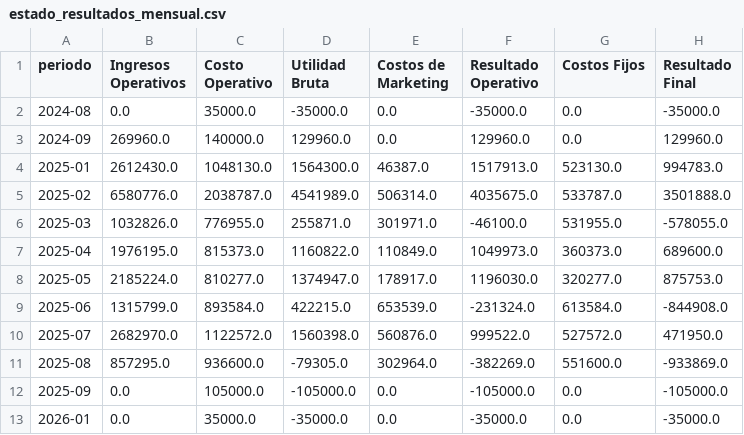
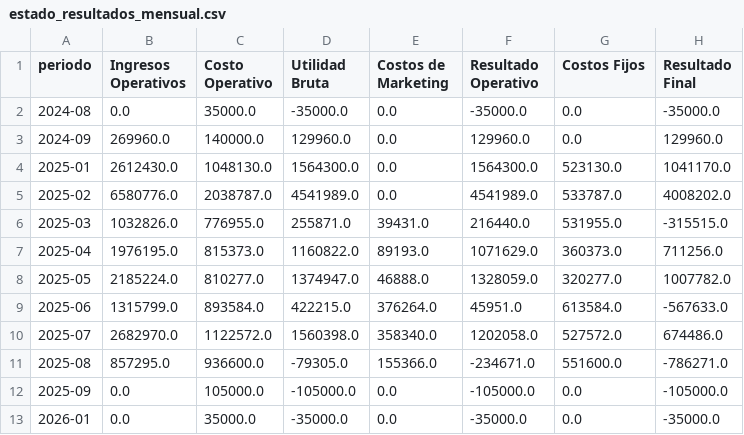
Before and after one commit to hotboat123/hotboat-dashboard, a CSV file: archivos_output/estado_resultados_mensual.csv, drawn as a sheet.

```diff
--- a/archivos_output/estado_resultados_mensual.csv
+++ b/archivos_output/estado_resultados_mensual.csv
@@ -3,10 +3,10 @@ periodo,Ingresos Operativos,Costo Operativo,Utilidad Bruta,Costos de Marketing,R
 2024-09,269960.0,140000.0,129960.0,0.0,129960.0,0.0,129960.0
-2025-01,2612430.0,1048130.0,1564300.0,46387.0,1517913.0,523130.0,994783.0
-2025-02,6580776.0,2038787.0,4541989.0,506314.0,4035675.0,533787.0,3501888.0
-2025-03,1032826.0,776955.0,255871.0,301971.0,-46100.0,531955.0,-578055.0
-2025-04,1976195.0,815373.0,1160822.0,110849.0,1049973.0,360373.0,689600.0
-2025-05,2185224.0,810277.0,1374947.0,178917.0,1196030.0,320277.0,875753.0
-2025-06,1315799.0,893584.0,422215.0,653539.0,-231324.0,613584.0,-844908.0
-2025-07,2682970.0,1122572.0,1560398.0,560876.0,999522.0,527572.0,471950.0
-2025-08,857295.0,936600.0,-79305.0,302964.0,-382269.0,551600.0,-933869.0
+2025-01,2612430.0,1048130.0,1564300.0,0.0,1564300.0,523130.0,1041170.0
+2025-02,6580776.0,2038787.0,4541989.0,0.0,4541989.0,533787.0,4008202.0
+2025-03,1032826.0,776955.0,255871.0,39431.0,216440.0,531955.0,-315515.0
+2025-04,1976195.0,815373.0,1160822.0,89193.0,1071629.0,360373.0,711256.0
+2025-05,2185224.0,810277.0,1374947.0,46888.0,1328059.0,320277.0,1007782.0
+2025-06,1315799.0,893584.0,422215.0,376264.0,45951.0,613584.0,-567633.0
+2025-07,2682970.0,1122572.0,1560398.0,358340.0,1202058.0,527572.0,674486.0
+2025-08,857295.0,936600.0,-79305.0,155366.0,-234671.0,551600.0,-786271.0
 2025-09,0.0,105000.0,-105000.0,0.0,-105000.0,0.0,-105000.0
```
Also changed, not shown: archivos_output/Utilidad operativa.csv, archivos_output/estado_resultados.csv, 6 other files.
